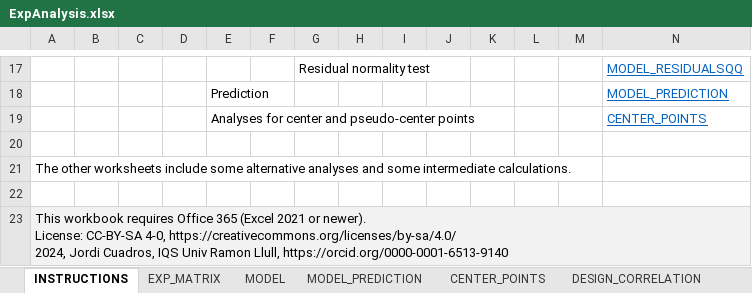
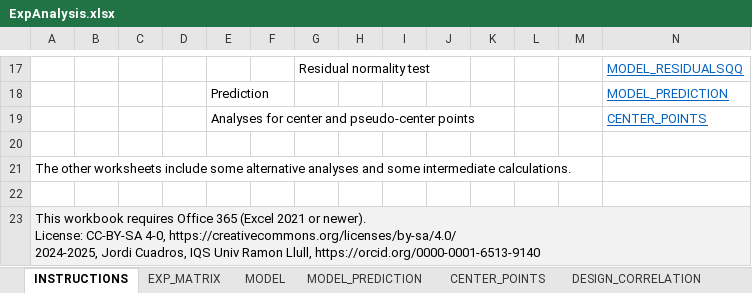
Before and after one commit to jcuadros/excel4doe, an Excel workbook: ExpAnalysis.xlsx, sheet INSTRUCTIONS, drawn as a sheet; only a part is shown, gaps mark what is left out; values as stored, in another font and other column widths than the file's, no borders; ↵ is a line break in a cell; the diff names each change by its address in the sheet, - before the commit and + after, or states it on an @@ line.

```diff
--- a/ExpAnalysis.xlsx (sheet INSTRUCTIONS)
+++ b/ExpAnalysis.xlsx (sheet INSTRUCTIONS)
-A23: …4-0, https://creativecommons.org/licenses/by-sa/4.0/ ↵ 2024, Jordi Cuadros,…
+A23: …4-0, https://creativecommons.org/licenses/by-sa/4.0/ ↵ 2024-2025, Jordi Cuadros,…
```
Also changed, not shown: sheet MODEL_FIT, formulas that keep their value, charts or pictures.
